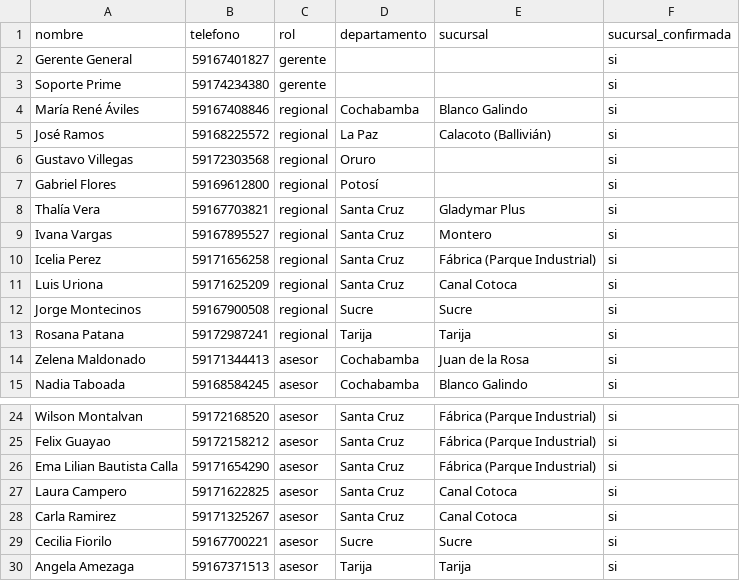
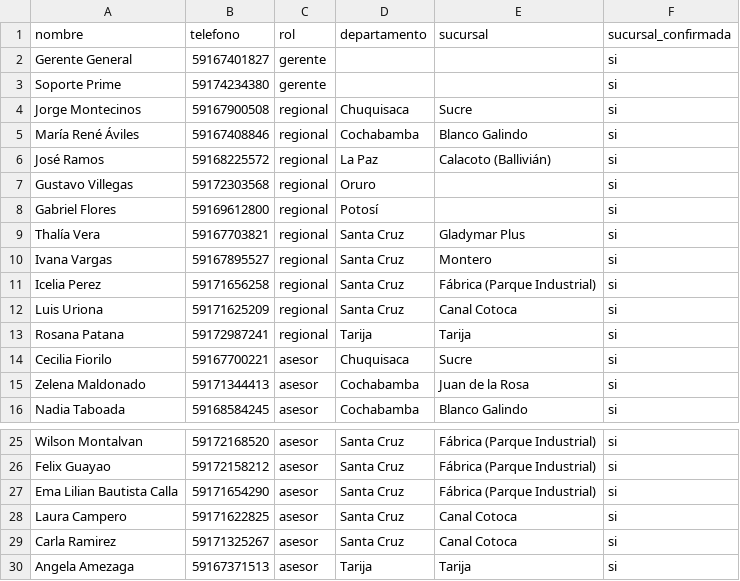
Before and after one commit to kevlopez1/Gladymar, a CSV file: docs/clientes/gladymar/padron-asesores.csv, drawn as a sheet; only a part is shown, gaps mark what is left out.

```diff
--- a/docs/clientes/gladymar/padron-asesores.csv
+++ b/docs/clientes/gladymar/padron-asesores.csv
@@ -3,2 +3,3 @@ nombre,telefono,rol,departamento,sucursal,sucursal_confirmada
 "Soporte Prime","59174234380","gerente","","","si"
+"Jorge Montecinos","59167900508","regional","Chuquisaca","Sucre","si"
 "María René Áviles","59167408846","regional","Cochabamba","Blanco Galindo","si"
@@ -11,4 +12,4 @@ nombre,telefono,rol,departamento,sucursal,sucursal_confirmada
 "Luis Uriona","59171625209","regional","Santa Cruz","Canal Cotoca","si"
-"Jorge Montecinos","59167900508","regional","Sucre","Sucre","si"
 "Rosana Patana","59172987241","regional","Tarija","Tarija","si"
+"Cecilia Fiorilo","59167700221","asesor","Chuquisaca","Sucre","si"
 "Zelena Maldonado","59171344413","asesor","Cochabamba","Juan de la Rosa","si"
@@ -28,3 +29,2 @@ nombre,telefono,rol,departamento,sucursal,sucursal_confirmada
 "Carla Ramirez","59171325267","asesor","Santa Cruz","Canal Cotoca","si"
-"Cecilia Fiorilo","59167700221","asesor","Sucre","Sucre","si"
 "Angela Amezaga","59167371513","asesor","Tarija","Tarija","si"
```
Also changed, not shown: 2 other files.
